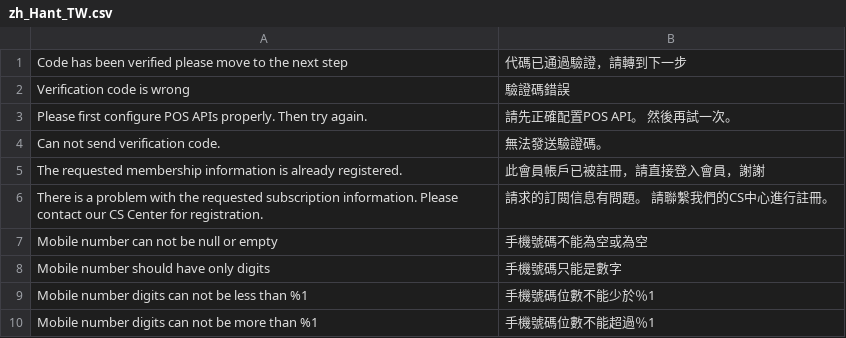
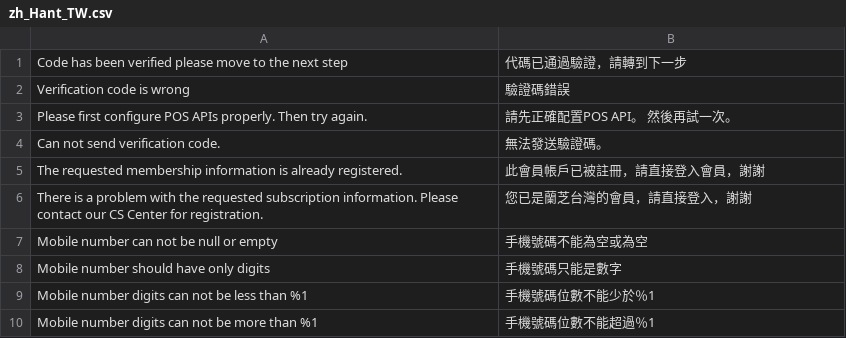
Before and after one commit to congvt305/staging-twap, a CSV file: app/code/Amore/CustomerRegistration/i18n/zh_Hant_TW.csv, drawn as a sheet; only a part is shown.

```diff
--- a/app/code/Amore/CustomerRegistration/i18n/zh_Hant_TW.csv
+++ b/app/code/Amore/CustomerRegistration/i18n/zh_Hant_TW.csv
@@ -5,3 +5,3 @@
 "The requested membership information is already registered.","此會員帳戶已被註冊，請直接登入會員，謝謝"
-"There is a problem with the requested subscription information. Please contact our CS Center for registration.","請求的訂閱信息有問題。 請聯繫我們的CS中心進行註冊。"
+"There is a problem with the requested subscription information. Please contact our CS Center for registration.","您已是蘭芝台灣的會員，請直接登入，謝謝"
 "Mobile number can not be null or empty","手機號碼不能為空或為空"
```
Also changed, not shown: app/code/Eguana/MobileLogin/i18n/zh_Hant_TW.csv, app/code/Eguana/SocialLogin/i18n/zh_Hant_TW.csv, 1 other file.
